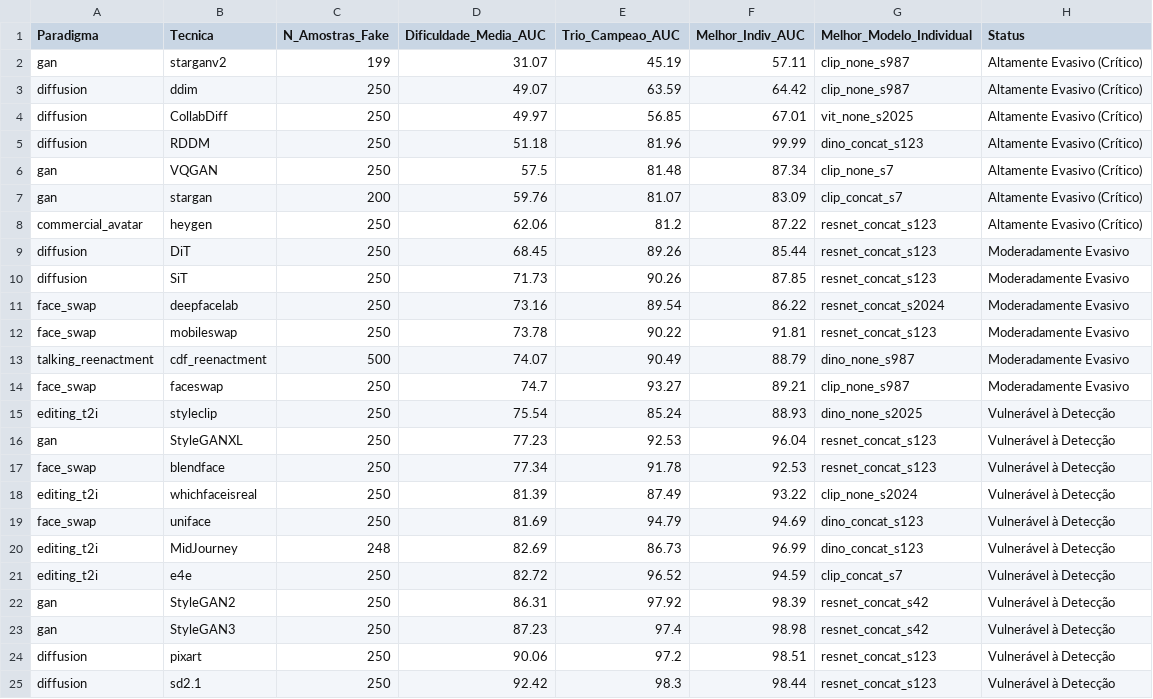
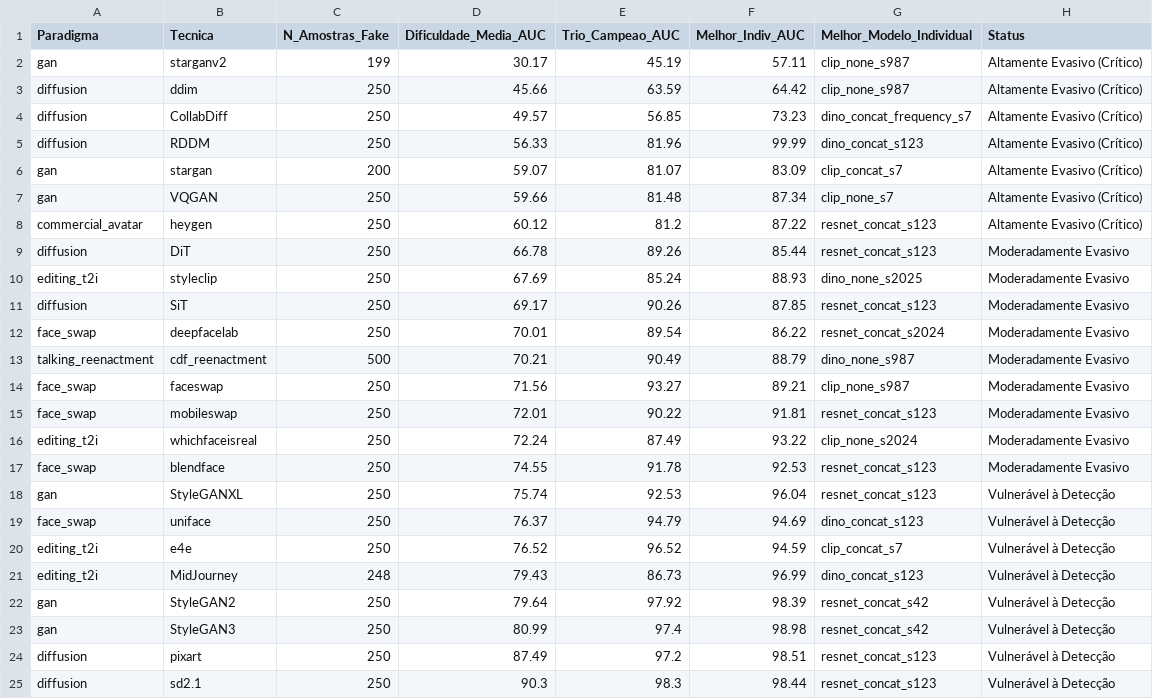
Before and after one commit to lucasdocunha/FaceForgery-Benchmark, a CSV file: tables/df40_evasion_and_vulnerability_ranking.csv, drawn as a sheet.

```diff
--- a/tables/df40_evasion_and_vulnerability_ranking.csv
+++ b/tables/df40_evasion_and_vulnerability_ranking.csv
@@ -1,25 +1,25 @@
 Paradigma,Tecnica,N_Amostras_Fake,Dificuldade_Media_AUC,Trio_Campeao_AUC,Melhor_Indiv_AUC,Melhor_Modelo_Individual,Status
-gan,starganv2,199,31.07,45.19,57.11,clip_none_s987,Altamente Evasivo (Crítico)
-diffusion,ddim,250,49.07,63.59,64.42,clip_none_s987,Altamente Evasivo (Crítico)
-diffusion,CollabDiff,250,49.97,56.85,67.01,vit_none_s2025,Altamente Evasivo (Crítico)
-diffusion,RDDM,250,51.18,81.96,99.99,dino_concat_s123,Altamente Evasivo (Crítico)
-gan,VQGAN,250,57.5,81.48,87.34,clip_none_s7,Altamente Evasivo (Crítico)
-gan,stargan,200,59.76,81.07,83.09,clip_concat_s7,Altamente Evasivo (Crítico)
-commercial_avatar,heygen,250,62.06,81.2,87.22,resnet_concat_s123,Altamente Evasivo (Crítico)
-diffusion,DiT,250,68.45,89.26,85.44,resnet_concat_s123,Moderadamente Evasivo
-diffusion,SiT,250,71.73,90.26,87.85,resnet_concat_s123,Moderadamente Evasivo
-face_swap,deepfacelab,250,73.16,89.54,86.22,resnet_concat_s2024,Moderadamente Evasivo
-face_swap,mobileswap,250,73.78,90.22,91.81,resnet_concat_s123,Moderadamente Evasivo
-talking_reenactment,cdf_reenactment,500,74.07,90.49,88.79,dino_none_s987,Moderadamente Evasivo
-face_swap,faceswap,250,74.7,93.27,89.21,clip_none_s987,Moderadamente Evasivo
-editing_t2i,styleclip,250,75.54,85.24,88.93,dino_none_s2025,Vulnerável à Detecção
-gan,StyleGANXL,250,77.23,92.53,96.04,resnet_concat_s123,Vulnerável à Detecção
-face_swap,blendface,250,77.34,91.78,92.53,resnet_concat_s123,Vulnerável à Detecção
-editing_t2i,whichfaceisreal,250,81.39,87.49,93.22,clip_none_s2024,Vulnerável à Detecção
-face_swap,uniface,250,81.69,94.79,94.69,dino_concat_s123,Vulnerável à Detecção
-editing_t2i,MidJourney,248,82.69,86.73,96.99,dino_concat_s123,Vulnerável à Detecção
-editing_t2i,e4e,250,82.72,96.52,94.59,clip_concat_s7,Vulnerável à Detecção
-gan,StyleGAN2,250,86.31,97.92,98.39,resnet_concat_s42,Vulnerável à Detecção
-gan,StyleGAN3,250,87.23,97.4,98.98,resnet_concat_s42,Vulnerável à Detecção
-diffusion,pixart,250,90.06,97.2,98.51,resnet_concat_s123,Vulnerável à Detecção
-diffusion,sd2.1,250,92.42,98.3,98.44,resnet_concat_s123,Vulnerável à Detecção
+gan,starganv2,199,30.17,45.19,57.11,clip_none_s987,Altamente Evasivo (Crítico)
+diffusion,ddim,250,45.66,63.59,64.42,clip_none_s987,Altamente Evasivo (Crítico)
+diffusion,CollabDiff,250,49.57,56.85,73.23,dino_concat_frequency_s7,Altamente Evasivo (Crítico)
+diffusion,RDDM,250,56.33,81.96,99.99,dino_concat_s123,Altamente Evasivo (Crítico)
+gan,stargan,200,59.07,81.07,83.09,clip_concat_s7,Altamente Evasivo (Crítico)
+gan,VQGAN,250,59.66,81.48,87.34,clip_none_s7,Altamente Evasivo (Crítico)
+commercial_avatar,heygen,250,60.12,81.2,87.22,resnet_concat_s123,Altamente Evasivo (Crítico)
+diffusion,DiT,250,66.78,89.26,85.44,resnet_concat_s123,Moderadamente Evasivo
+editing_t2i,styleclip,250,67.69,85.24,88.93,dino_none_s2025,Moderadamente Evasivo
+diffusion,SiT,250,69.17,90.26,87.85,resnet_concat_s123,Moderadamente Evasivo
+face_swap,deepfacelab,250,70.01,89.54,86.22,resnet_concat_s2024,Moderadamente Evasivo
+talking_reenactment,cdf_reenactment,500,70.21,90.49,88.79,dino_none_s987,Moderadamente Evasivo
+face_swap,faceswap,250,71.56,93.27,89.21,clip_none_s987,Moderadamente Evasivo
+face_swap,mobileswap,250,72.01,90.22,91.81,resnet_concat_s123,Moderadamente Evasivo
+editing_t2i,whichfaceisreal,250,72.24,87.49,93.22,clip_none_s2024,Moderadamente Evasivo
+face_swap,blendface,250,74.55,91.78,92.53,resnet_concat_s123,Moderadamente Evasivo
+gan,StyleGANXL,250,75.74,92.53,96.04,resnet_concat_s123,Vulnerável à Detecção
+face_swap,uniface,250,76.37,94.79,94.69,dino_concat_s123,Vulnerável à Detecção
+editing_t2i,e4e,250,76.52,96.52,94.59,clip_concat_s7,Vulnerável à Detecção
+editing_t2i,MidJourney,248,79.43,86.73,96.99,dino_concat_s123,Vulnerável à Detecção
+gan,StyleGAN2,250,79.64,97.92,98.39,resnet_concat_s42,Vulnerável à Detecção
+gan,StyleGAN3,250,80.99,97.4,98.98,resnet_concat_s42,Vulnerável à Detecção
+diffusion,pixart,250,87.49,97.2,98.51,resnet_concat_s123,Vulnerável à Detecção
+diffusion,sd2.1,250,90.3,98.3,98.44,resnet_concat_s123,Vulnerável à Detecção
```
Also changed, not shown: tables/df40_generational_comparisons.csv, tables/df40_generative_taxonomy_benchmark.csv, 2 other files.
